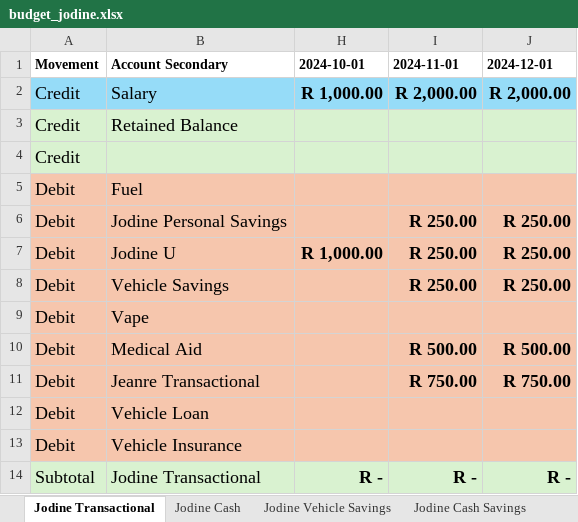
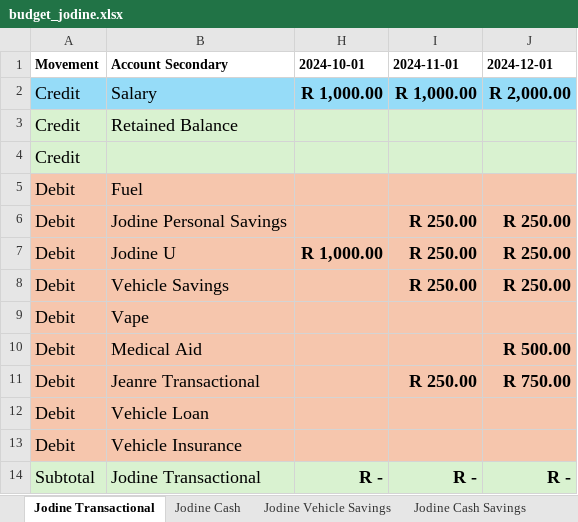
Before and after one commit to BicycleJeanre/ftrack, an Excel workbook: source files/budget_jodine.xlsx, sheet Jodine Transactional, drawn as a sheet; values as stored, in another font and other column widths than the file's, no borders; table styles not drawn; the diff names each change by its address in the sheet, - before the commit and + after, or states it on an @@ line.

```diff
--- a/source files/budget_jodine.xlsx (sheet Jodine Transactional)
+++ b/source files/budget_jodine.xlsx (sheet Jodine Transactional)
-I2 (2024-11-01): R 2,000.00
+I2 (2024-11-01): R 1,000.00
-I10 (2024-11-01): R 500.00
+I10 (2024-11-01): (empty)
-I11 (2024-11-01): R 750.00
+I11 (2024-11-01): R 250.00
```
Also changed, not shown: source files/budget_jeanre.xlsx, 20 other files.
